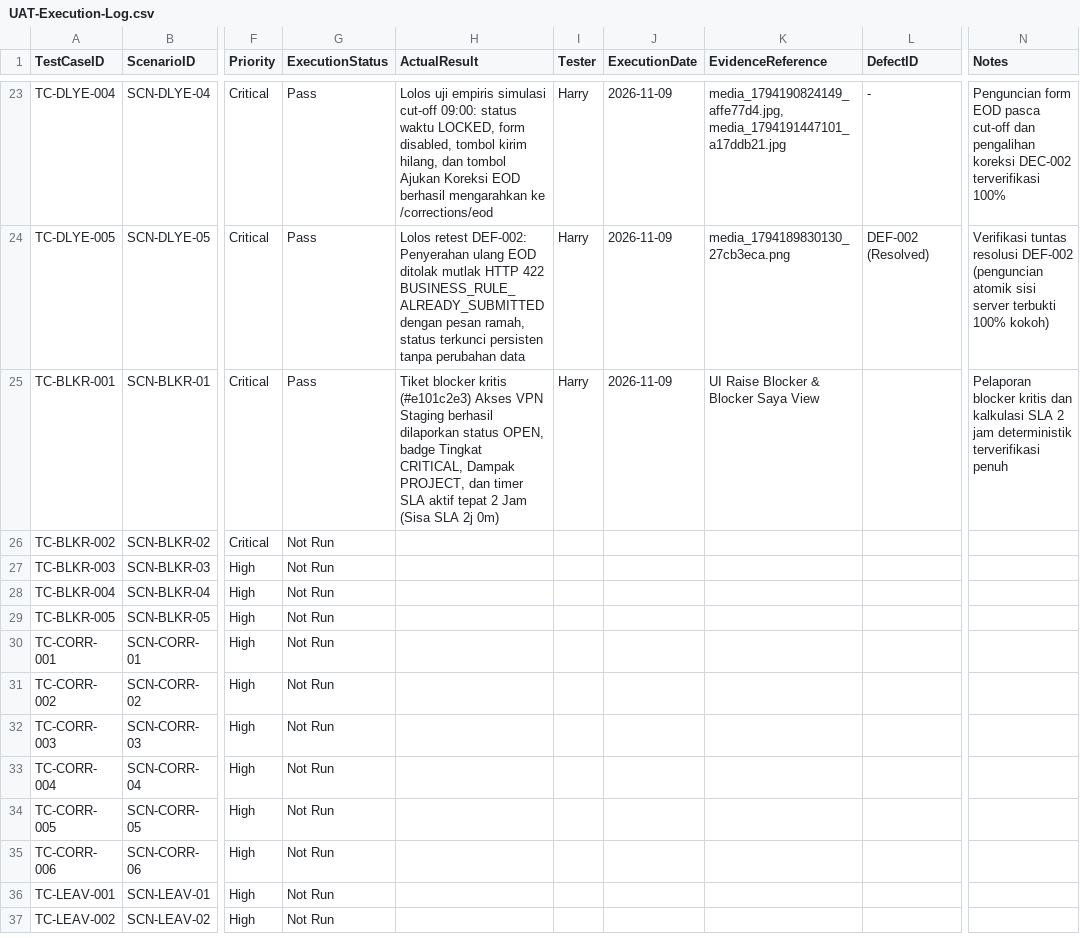
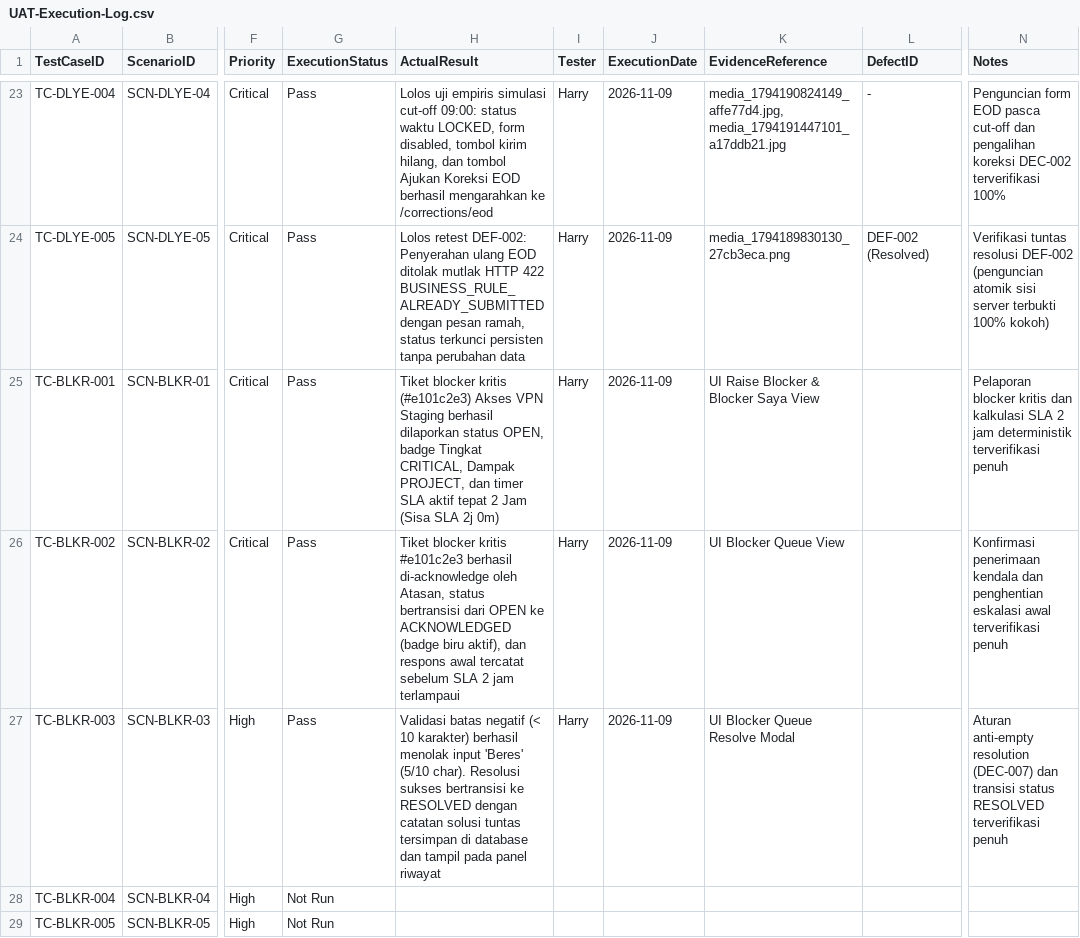
Before and after one commit to harrymx1/Dutamedia-WorkPulse, a CSV file: UAT/UAT-Execution-Log.csv, drawn as a sheet; only a part is shown, gaps mark what is left out; the shorter side is filled out with more unchanged rows; the diff covers the shown part only; the diff names each change by its address in the sheet, - before the commit and + after, or states it on an @@ line.

Commit message:
docs(uat): record PASS for TC-BLKR-003 (anti-empty blocker resolution >= 10 chars)

```diff
--- a/UAT/UAT-Execution-Log.csv
+++ b/UAT/UAT-Execution-Log.csv
-G26:G27 (ExecutionStatus): Not Run
+G26:G27 (ExecutionStatus): Pass
-H26 (ActualResult): (empty)
+H26 (ActualResult): Tiket blocker kritis #e101c2e3 berhasil di-acknowledge oleh Atasan, status bertransisi dari OPEN ke ACKNOWLEDGED (badge biru aktif), dan respons awal tercatat sebelum SLA 2 jam terlampaui
-I26:I27 (Tester): (empty)
+I26:I27 (Tester): Harry
-J26:J27 (ExecutionDate): (empty)
+J26:J27 (ExecutionDate): 2026-11-09
-K26 (EvidenceReference): (empty)
+K26 (EvidenceReference): UI Blocker Queue View
-N26 (Notes): (empty)
+N26 (Notes): Konfirmasi penerimaan kendala dan penghentian eskalasi awal terverifikasi penuh
-H27 (ActualResult): (empty)
+H27 (ActualResult): Validasi batas negatif (< 10 karakter) berhasil menolak input 'Beres' (5/10 char). Resolusi sukses bertransisi ke RESOLVED dengan catatan solusi tuntas tersimpan di database dan tampil pada panel riwayat
-K27 (EvidenceReference): (empty)
+K27 (EvidenceReference): UI Blocker Queue Resolve Modal
-N27 (Notes): (empty)
+N27 (Notes): Aturan anti-empty resolution (DEC-007) dan transisi status RESOLVED terverifikasi penuh
```
Also changed, not shown: 1 added row elsewhere in this file, 3 other files.
